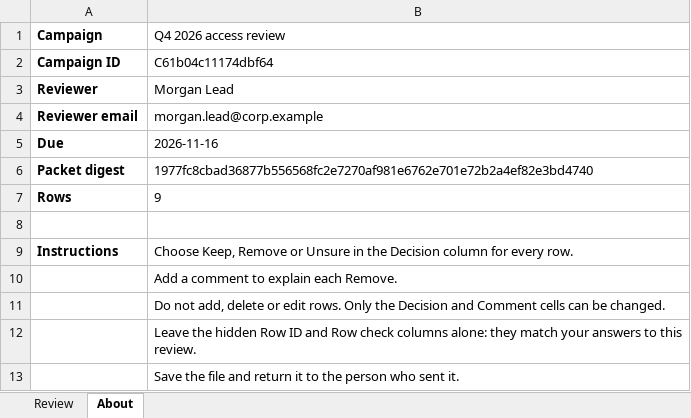
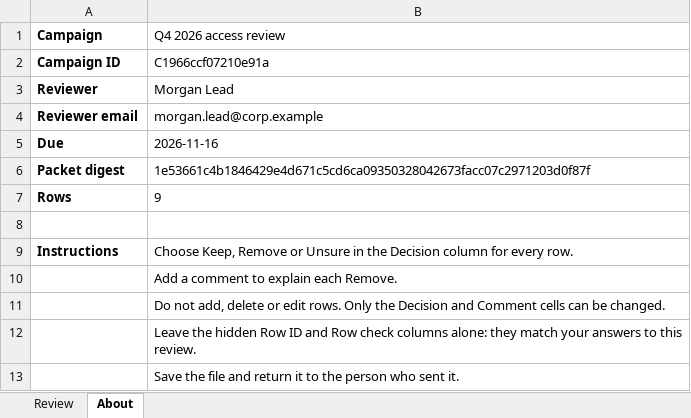
Before and after one commit to faithful-oversight/faithful-shaar, an Excel workbook: examples/corp-example/campaign/packet-03-Morgan-Lead-e16dc6.xlsx, sheet About, drawn as a sheet; values as stored, in another font and other column widths than the file's, no borders; the diff names each change by its address in the sheet, - before the commit and + after, or states it on an @@ line.

```diff
--- a/examples/corp-example/campaign/packet-03-Morgan-Lead-e16dc6.xlsx (sheet About)
+++ b/examples/corp-example/campaign/packet-03-Morgan-Lead-e16dc6.xlsx (sheet About)
-B2 (Q4 2026 access review): C61b04c11174dbf64
+B2 (Q4 2026 access review): C1966ccf07210e91a
-B6 (Q4 2026 access review): 1977fc8cbad36877b556568fc2e7270af981e6762e701e72b2a4ef82e3bd4740
+B6 (Q4 2026 access review): 1e53661c4b1846429e4d671c5cd6ca09350328042673facc07c2971203d0f87f
```
Also changed, not shown: hidden cells, examples/corp-example/campaign/packet-01-Casey-Owner-da089e.xlsx, examples/corp-example/campaign/packet-02-Jordan-Director-24304a.xlsx, 27 other files.
